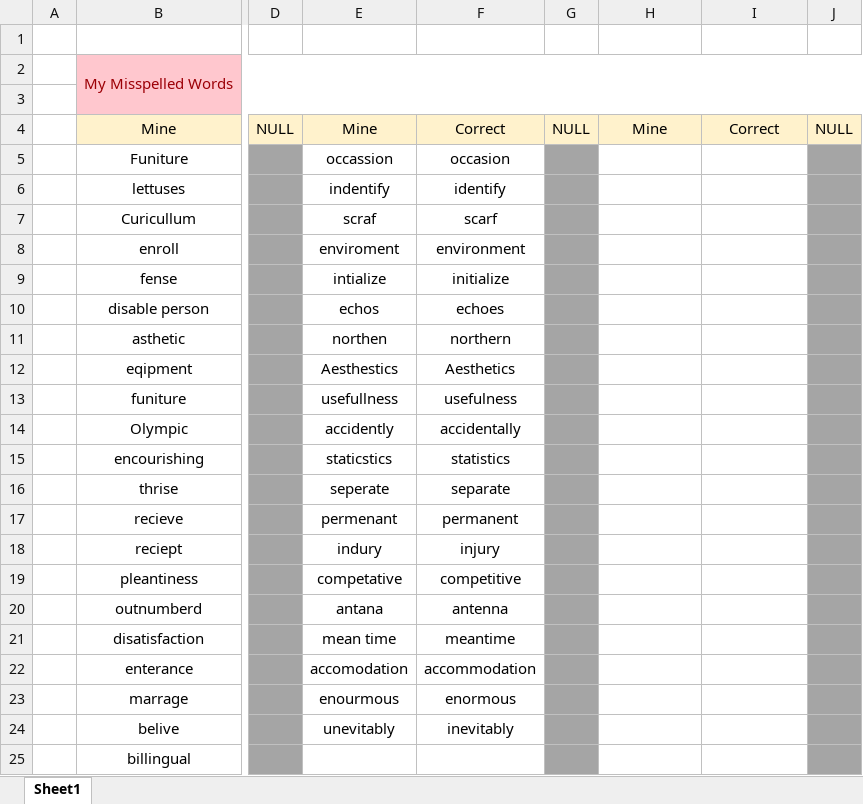
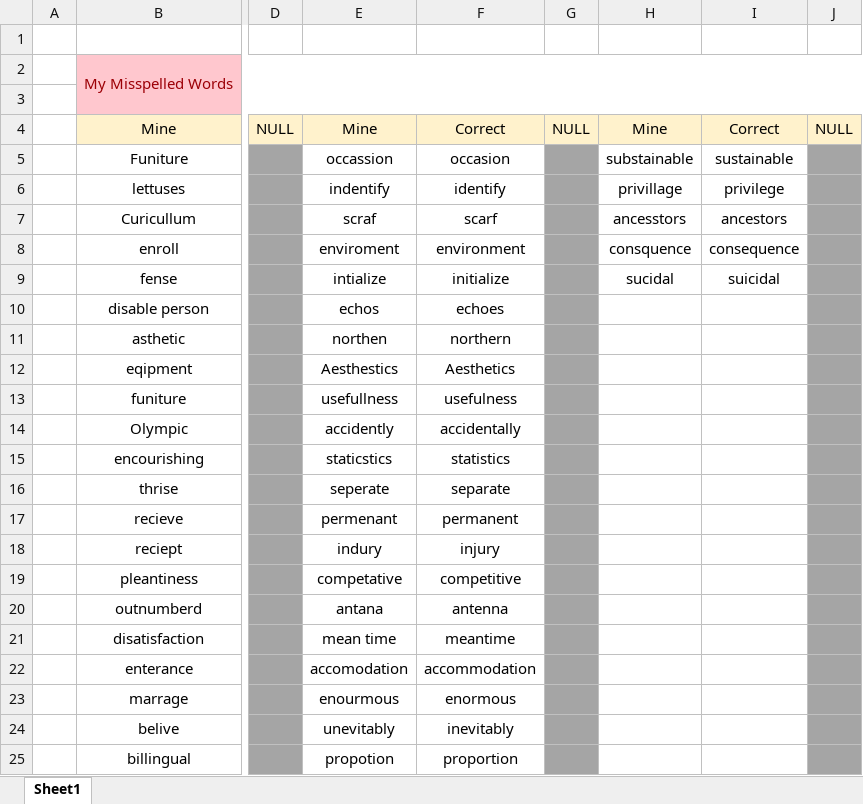
Before and after one commit to nayzinminlwin/IELTS_Practice_Repo, an Excel workbook: myMisspelledWords.xlsx, sheet Sheet1, drawn as a sheet; only a part is shown, gaps mark what is left out; values as stored, in another font and other column widths than the file's, no borders; the diff names each change by its address in the sheet, - before the commit and + after, or states it on an @@ line.

Commit message:
Added misspelled words.

```diff
--- a/myMisspelledWords.xlsx (sheet Sheet1)
+++ b/myMisspelledWords.xlsx (sheet Sheet1)
-H5: (empty)
+H5: substainable
-I5: (empty)
+I5: sustainable
-H6: (empty)
+H6: privillage
-I6: (empty)
+I6: privilege
-H7: (empty)
+H7: ancesstors
-I7: (empty)
+I7: ancestors
-H8: (empty)
+H8: consquence
-I8: (empty)
+I8: consequence
-H9: (empty)
+H9: sucidal
-I9: (empty)
+I9: suicidal
-E25: (empty)
+E25: propotion
-F25: (empty)
+F25: proportion
```
Also changed, not shown: 1 other file.
